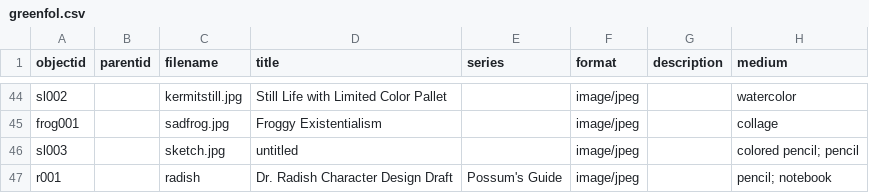
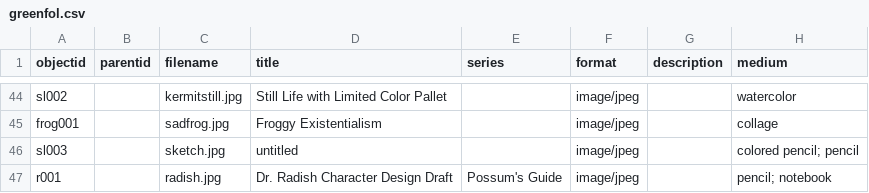
Before and after one commit to kynogree/GreenPortfolio, a CSV file: _data/greenfol.csv, drawn as a sheet; only a part is shown, gaps mark what is left out; the diff names each change by its address in the sheet, - before the commit and + after, or states it on an @@ line.

Commit message:
radish fix

```diff
--- a/_data/greenfol.csv
+++ b/_data/greenfol.csv
-C47 (filename): radish
+C47 (filename): radish.jpg
```
